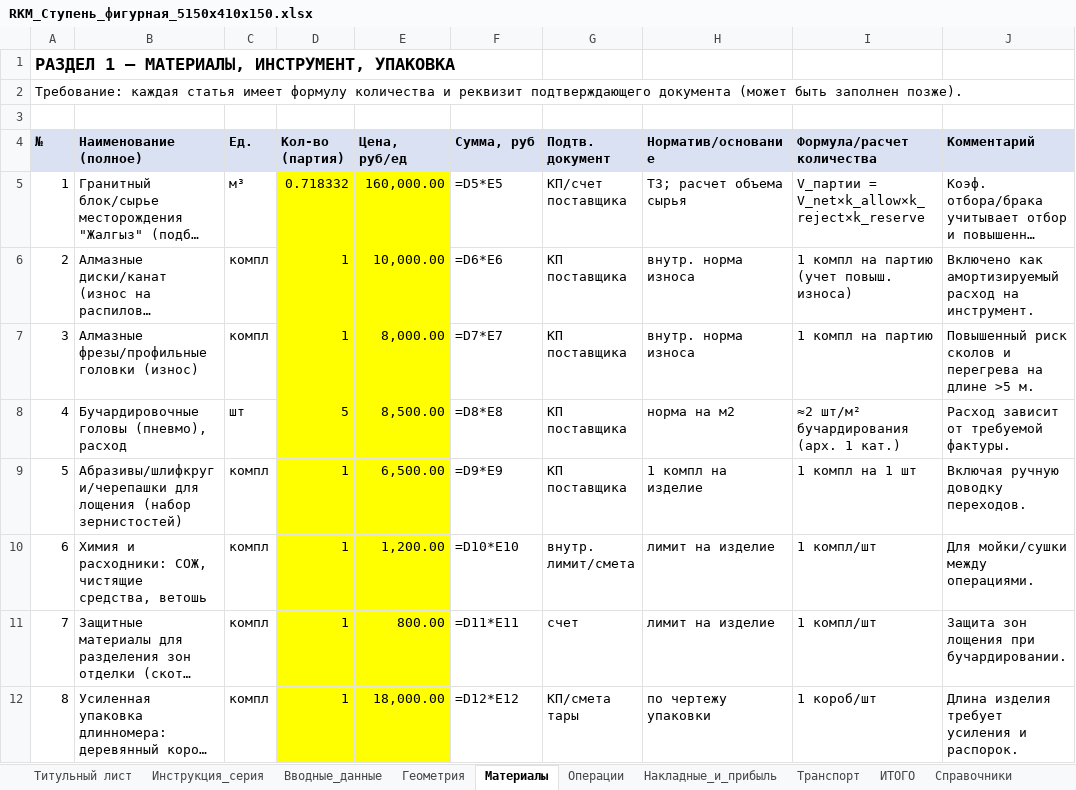
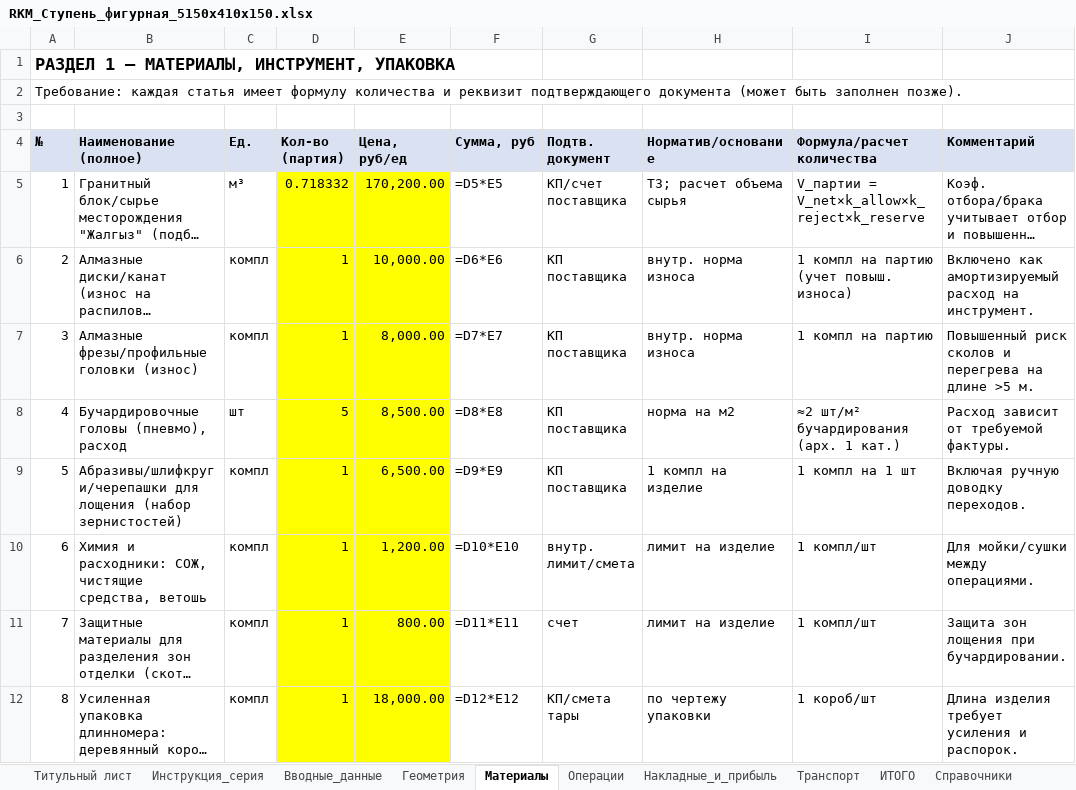
Before and after one commit to ivanpetrov19960407-afk/tk-generator, an Excel workbook: output/RKM_Ступень_фигурная_5150x410x150.xlsx, sheet Материалы, drawn as a sheet; only a part is shown; long unchanged cells end in …; values as stored, in another font and other column widths than the file's, no borders; formulas without a stored value are shown as written; the diff names each change by its address in the sheet, - before the commit and + after, or states it on an @@ line.

Commit message:
fix: цена блока Жалгыз по промпту 170200 руб/м³ (было 160000)
- Убран block_price из тестового JSON — берётся из справочника по имени камня
- geometry-calc.js: справочник по имени камня приоритетнее fallback
- Стоимость сырья: 122260 руб (было 114933)

```diff
--- a/output/RKM_Ступень_фигурная_5150x410x150.xlsx (sheet Материалы)
+++ b/output/RKM_Ступень_фигурная_5150x410x150.xlsx (sheet Материалы)
-E5 (Цена, руб/ед): 160,000.00
+E5 (Цена, руб/ед): 170,200.00
```
Also changed, not shown: sheet ИТОГО, sheet Накладные_и_прибыль, sheet Геометрия, sheet Транспорт, sheet Вводные_данные, 2 other files.
